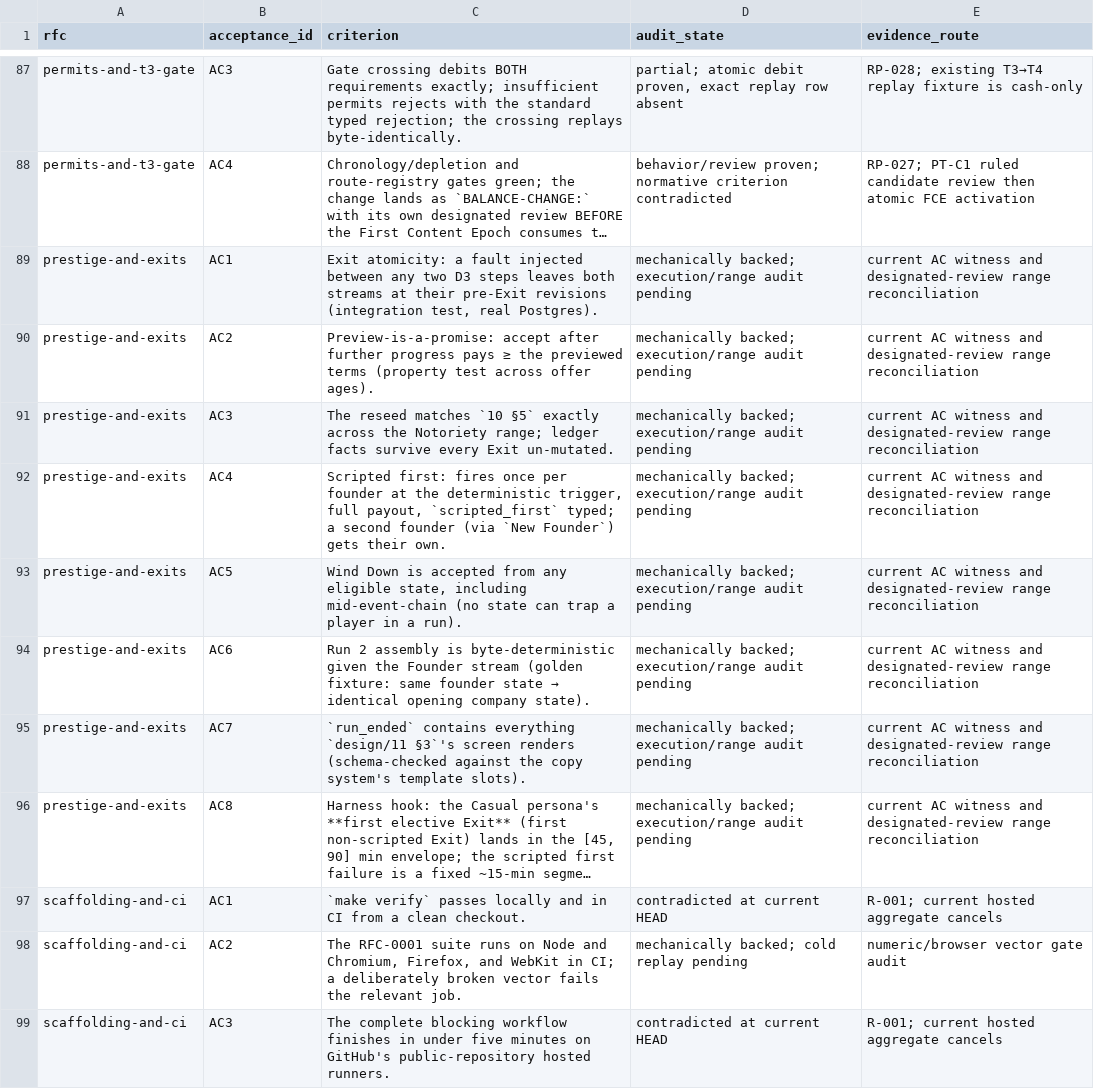
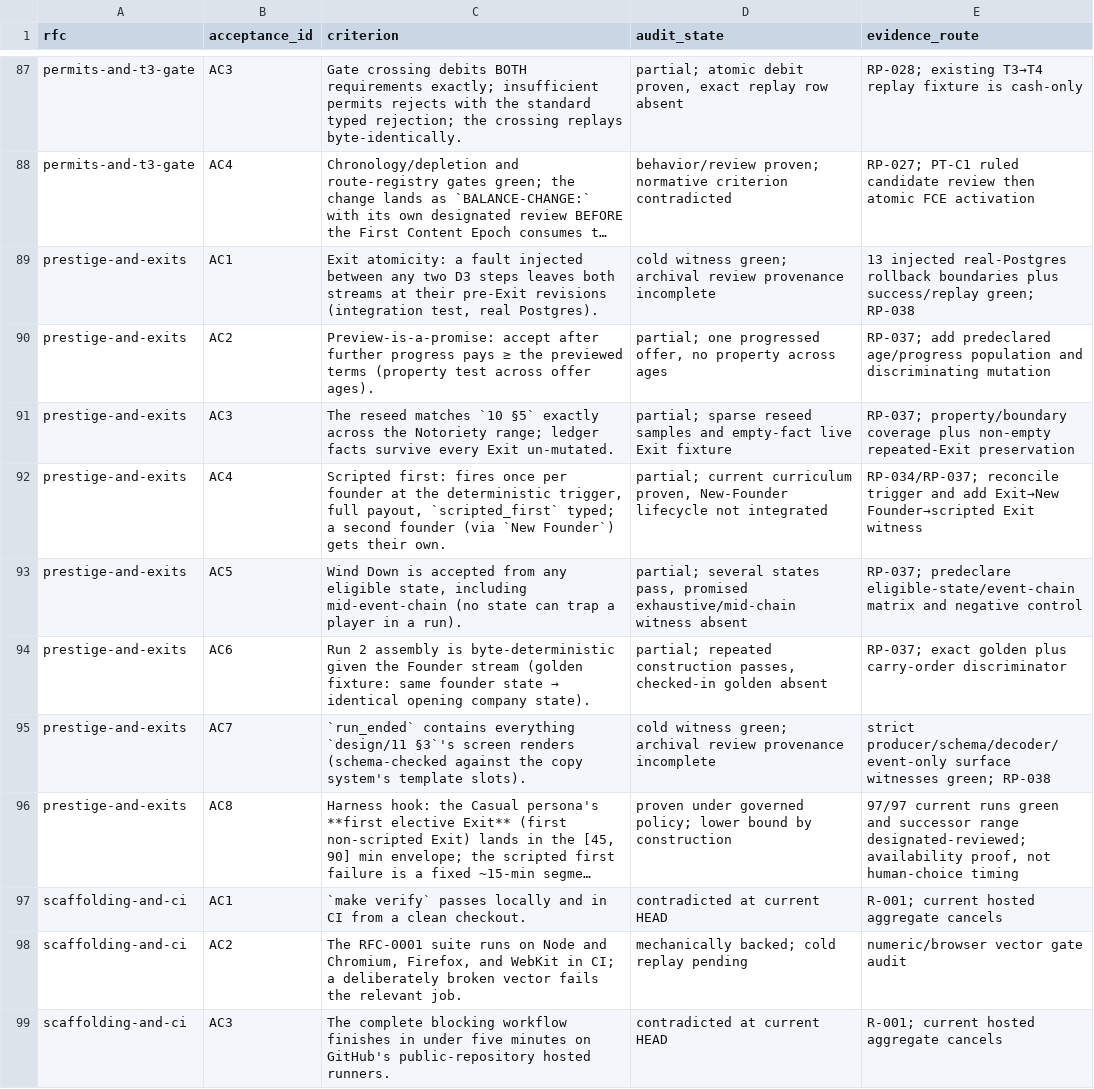
Before and after one commit to stronk-dev/destroy-humanity-any-percent, a TSV file: planning/platform-alignment/active-acceptance-ledger.tsv, drawn as a sheet; only a part is shown, gaps mark what is left out; long unchanged cells end in …; the diff names each change by its address in the sheet, - before the commit and + after, or states it on an @@ line.

Commit message:
docs: audit Prestige lifecycle truth

```diff
--- a/planning/platform-alignment/active-acceptance-ledger.tsv
+++ b/planning/platform-alignment/active-acceptance-ledger.tsv
-D89 (audit_state): mechanically backed; execution/range audit pending
+D89 (audit_state): cold witness green; archival review provenance incomplete
-E89 (evidence_route): current AC witness and designated-review range reconciliation
+E89 (evidence_route): 13 injected real-Postgres rollback boundaries plus success/replay green; RP-038
-D90 (audit_state): mechanically backed; execution/range audit pending
+D90 (audit_state): partial; one progressed offer, no property across ages
-E90 (evidence_route): current AC witness and designated-review range reconciliation
+E90 (evidence_route): RP-037; add predeclared age/progress population and discriminating mutation
-D91 (audit_state): mechanically backed; execution/range audit pending
+D91 (audit_state): partial; sparse reseed samples and empty-fact live Exit fixture
-E91 (evidence_route): current AC witness and designated-review range reconciliation
+E91 (evidence_route): RP-037; property/boundary coverage plus non-empty repeated-Exit preservation
-D92 (audit_state): mechanically backed; execution/range audit pending
+D92 (audit_state): partial; current curriculum proven, New-Founder lifecycle not integrated
-E92 (evidence_route): current AC witness and designated-review range reconciliation
+E92 (evidence_route): RP-034/RP-037; reconcile trigger and add Exit→New Founder→scripted Exit witness
-D93 (audit_state): mechanically backed; execution/range audit pending
+D93 (audit_state): partial; several states pass, promised exhaustive/mid-chain witness absent
-E93 (evidence_route): current AC witness and designated-review range reconciliation
+E93 (evidence_route): RP-037; predeclare eligible-state/event-chain matrix and negative control
-D94 (audit_state): mechanically backed; execution/range audit pending
+D94 (audit_state): partial; repeated construction passes, checked-in golden absent
-E94 (evidence_route): current AC witness and designated-review range reconciliation
+E94 (evidence_route): RP-037; exact golden plus carry-order discriminator
-D95 (audit_state): mechanically backed; execution/range audit pending
+D95 (audit_state): cold witness green; archival review provenance incomplete
-E95 (evidence_route): current AC witness and designated-review range reconciliation
+E95 (evidence_route): strict producer/schema/decoder/event-only surface witnesses green; RP-038
-D96 (audit_state): mechanically backed; execution/range audit pending
+D96 (audit_state): proven under governed policy; lower bound by construction
-E96 (evidence_route): current AC witness and designated-review range reconciliation
+E96 (evidence_route): 97/97 current runs green and successor range designated-reviewed; availability proof, not human-choice timing
```
Also changed, not shown: 6 other files.
